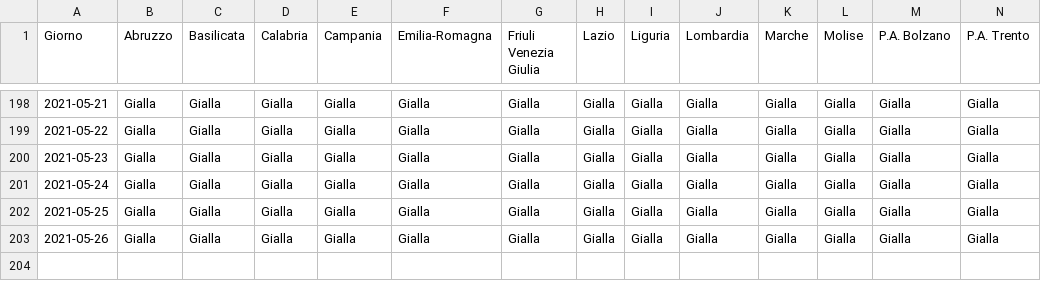
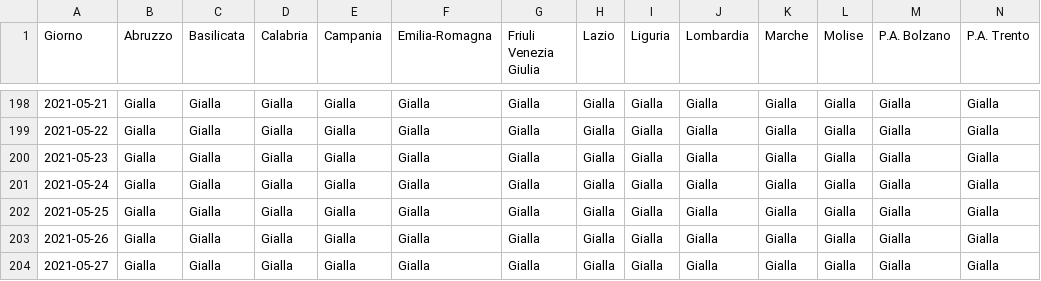
Before and after one commit to tsiotas/covid-19-zone, a CSV file: covid-19-zone.csv, drawn as a sheet; only a part is shown, gaps mark what is left out; rows hold the shown columns only; the diff names each change by its address in the sheet, - before the commit and + after, or states it on an @@ line.

```diff
--- a/covid-19-zone.csv
+++ b/covid-19-zone.csv
+row 204: 2021-05-27 | Gialla | Gialla | Gialla | Gialla | Gialla | Gialla | Gialla | Gialla | Gialla | Gialla | Gialla | Gialla | Gialla
```
Also changed, not shown: 2 other files.
